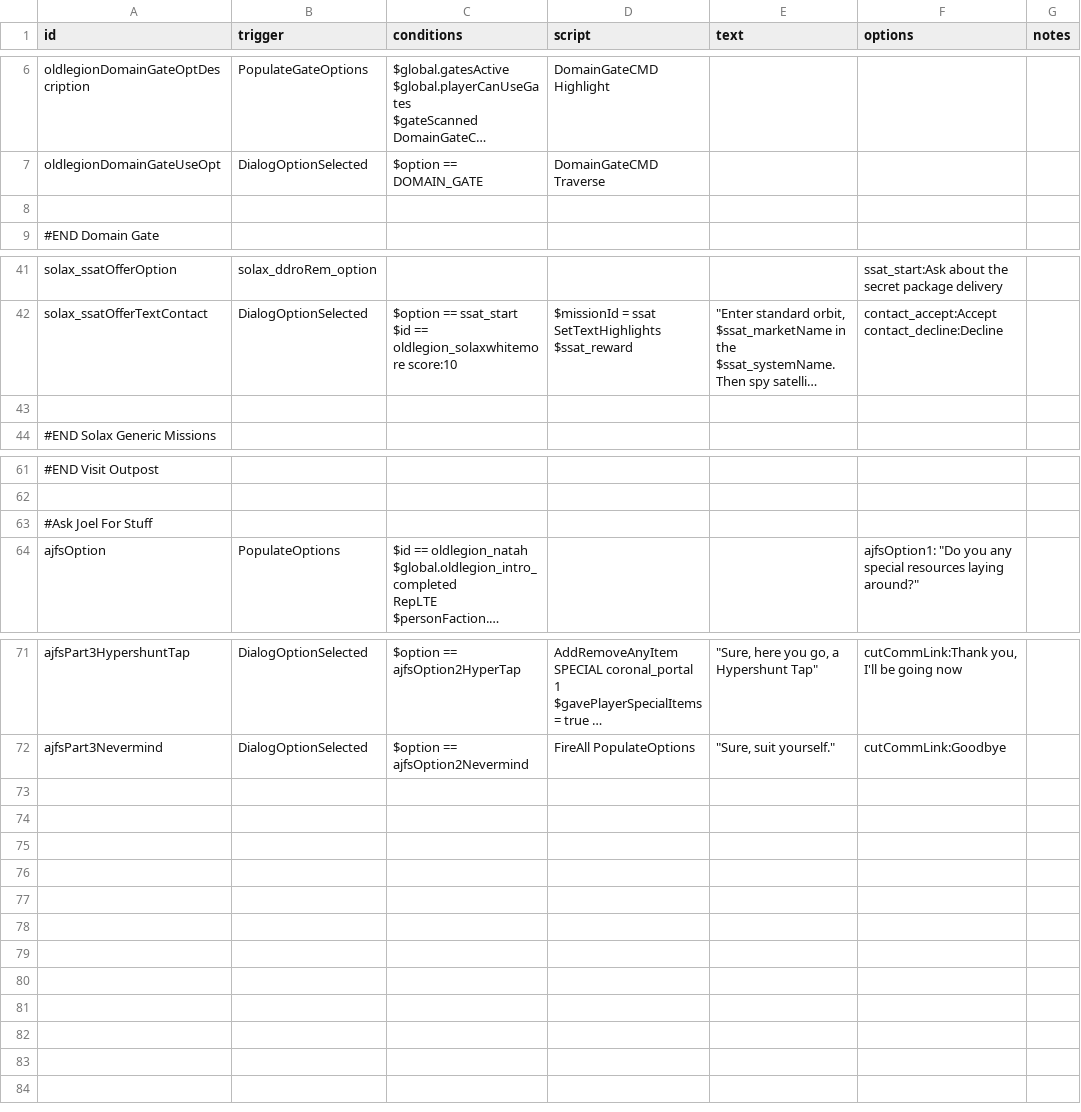
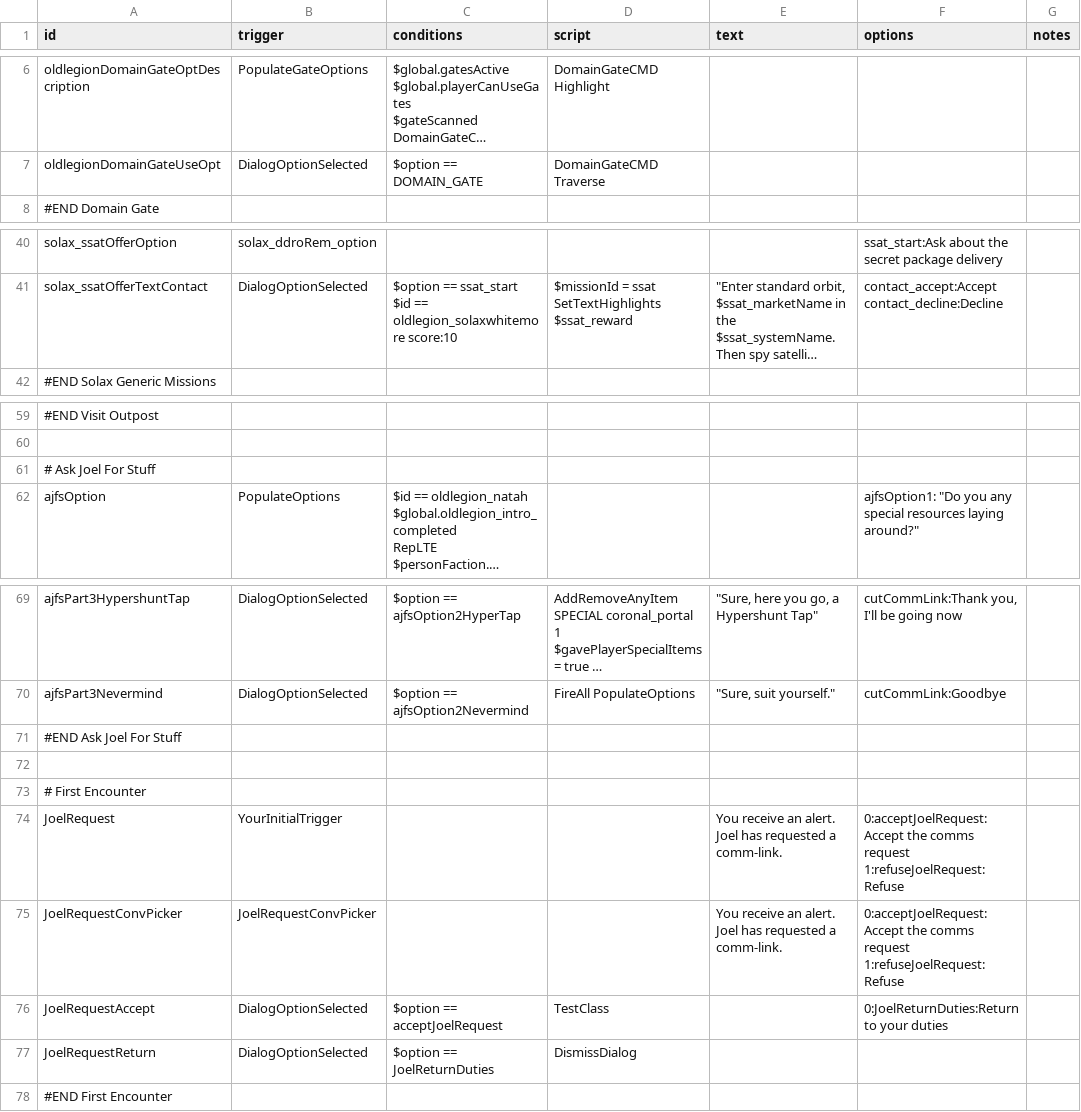
Before and after one commit to GlauberJr25/A-Silent-Siege-indev, a CSV file: data/campaign/rules.csv, drawn as a sheet; only a part is shown, gaps mark what is left out; long unchanged cells end in …; removed rows and columns are numbered as before the commit, all else as after; ↵ is a line break in a cell; the diff names each change by its address in the sheet, - before the commit and + after, or states it on an @@ line.

Commit message:
Switched dialog to use rules.csv ecosystem

```diff
--- a/data/campaign/rules.csv
+++ b/data/campaign/rules.csv
-row 8: (empty)
-row 43: (empty)
-A61 (id): #Ask Joel For Stuff
+A61 (id): # Ask Joel For Stuff
+row 71: #END Ask Joel For Stuff
+row 72: (empty)
+row 73: # First Encounter
+row 74: JoelRequest | YourInitialTrigger |  |  | You receive an alert. Joel has requested a comm-link. | 0:acceptJoelRequest:Accept the comms request ↵ 1:refuseJoelRequest:Refuse
+row 75: JoelRequestConvPicker | JoelRequestConvPicker |  |  | You receive an alert. Joel has requested a comm-link. | 0:acceptJoelRequest:Accept the comms request ↵ 1:refuseJoelRequest:Refuse
+row 76: JoelRequestAccept | DialogOptionSelected | $option == acceptJoelRequest | TestClass |  | 0:JoelReturnDuties:Return to your duties
+row 77: JoelRequestReturn | DialogOptionSelected | $option == JoelReturnDuties | DismissDialog
+row 78: #END First Encounter
```
Also changed, not shown: 2 other files.
